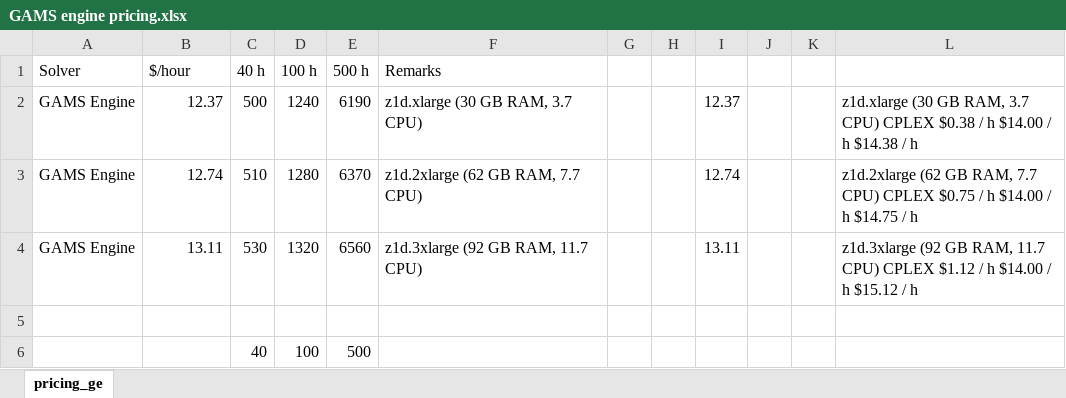
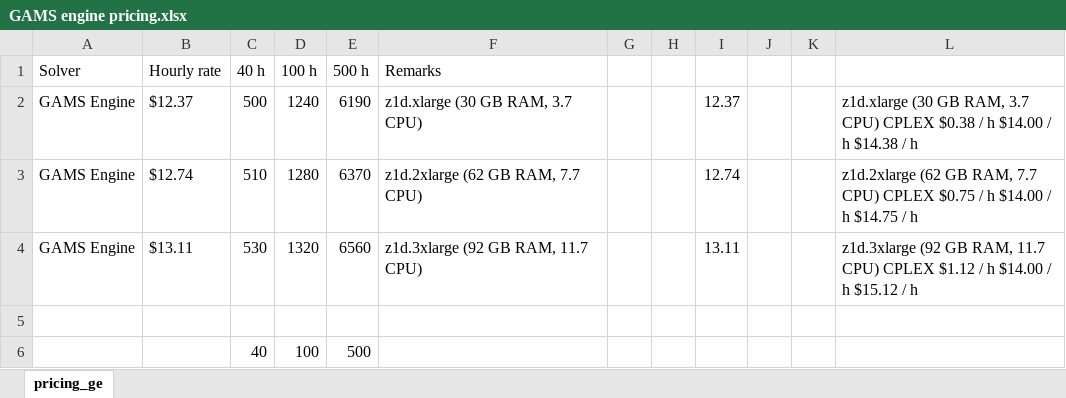
Before and after one commit to kanors-emr/VedaOnline-documentation, an Excel workbook: source/pages/tables/GAMS engine pricing.xlsx, sheet pricing_ge, drawn as a sheet; values as stored, in another font and other column widths than the file's, no borders; the diff names each change by its address in the sheet, - before the commit and + after, or states it on an @@ line.

Commit message:
hourly rate - finally

```diff
--- a/source/pages/tables/GAMS engine pricing.xlsx (sheet pricing_ge)
+++ b/source/pages/tables/GAMS engine pricing.xlsx (sheet pricing_ge)
-B1: $/hour
+B1: Hourly rate
-B2 (Hourly rate): 12.37
+B2 (Hourly rate): $12.37
-B3 (Hourly rate): 12.74
+B3 (Hourly rate): $12.74
-B4 (Hourly rate): 13.11
+B4 (Hourly rate): $13.11
```
Also changed, not shown: 2 other files.
